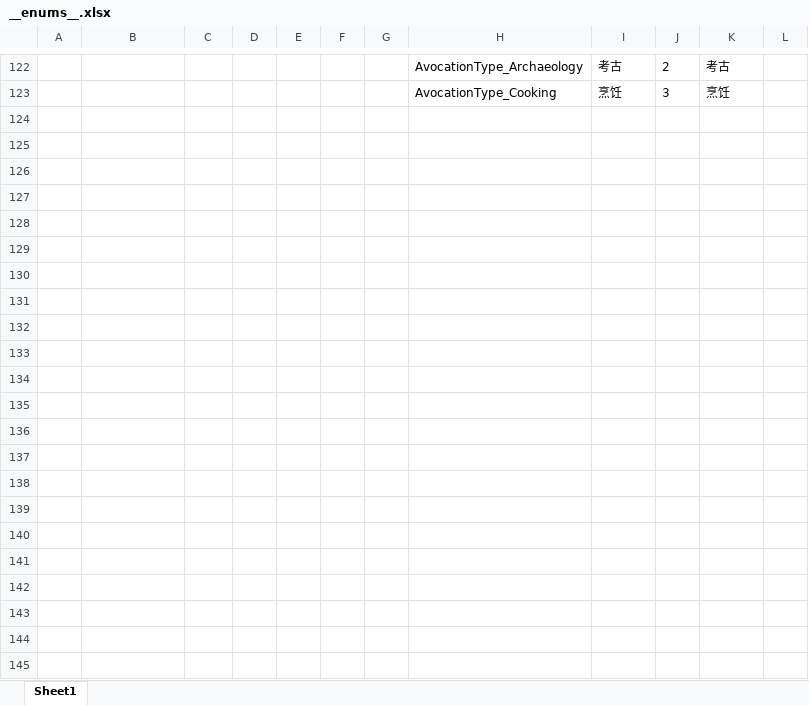
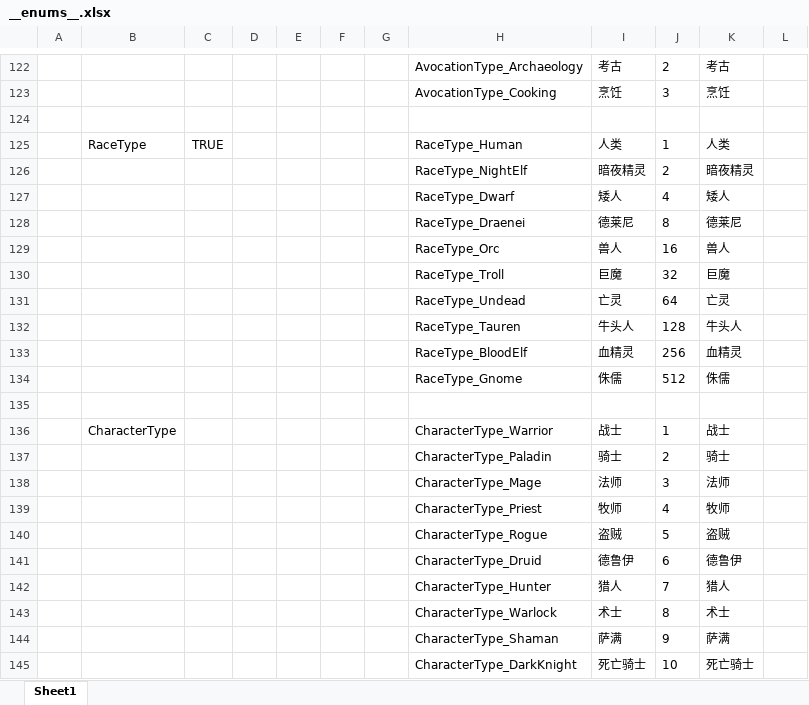
Before and after one commit to zeusyu2013/ET_Spring, an Excel workbook: Unity/Assets/Config/Excel/__enums__.xlsx, sheet Sheet1, drawn as a sheet; only a part is shown, gaps mark what is left out; values as stored, in another font and other column widths than the file's, no borders; the diff names each change by its address in the sheet, - before the commit and + after, or states it on an @@ line.

```diff
--- a/Unity/Assets/Config/Excel/__enums__.xlsx (sheet Sheet1)
+++ b/Unity/Assets/Config/Excel/__enums__.xlsx (sheet Sheet1)
+row 124: (empty)
+row 125:  | RaceType | TRUE |  |  |  |  | RaceType_Human | 人类 | 1 | 人类
+row 126:  |  |  |  |  |  |  | RaceType_NightElf | 暗夜精灵 | 2 | 暗夜精灵
+row 127:  |  |  |  |  |  |  | RaceType_Dwarf | 矮人 | 4 | 矮人
+row 128:  |  |  |  |  |  |  | RaceType_Draenei | 德莱尼 | 8 | 德莱尼
+row 129:  |  |  |  |  |  |  | RaceType_Orc | 兽人 | 16 | 兽人
+row 130:  |  |  |  |  |  |  | RaceType_Troll | 巨魔 | 32 | 巨魔
+row 131:  |  |  |  |  |  |  | RaceType_Undead | 亡灵 | 64 | 亡灵
+row 132:  |  |  |  |  |  |  | RaceType_Tauren | 牛头人 | 128 | 牛头人
+row 133:  |  |  |  |  |  |  | RaceType_BloodElf | 血精灵 | 256 | 血精灵
+row 134:  |  |  |  |  |  |  | RaceType_Gnome | 侏儒 | 512 | 侏儒
+row 135: (empty)
+row 136:  | CharacterType |  |  |  |  |  | CharacterType_Warrior | 战士 | 1 | 战士
+row 137:  |  |  |  |  |  |  | CharacterType_Paladin | 骑士 | 2 | 骑士
+row 138:  |  |  |  |  |  |  | CharacterType_Mage | 法师 | 3 | 法师
+row 139:  |  |  |  |  |  |  | CharacterType_Priest | 牧师 | 4 | 牧师
+row 140:  |  |  |  |  |  |  | CharacterType_Rogue | 盗贼 | 5 | 盗贼
+row 141:  |  |  |  |  |  |  | CharacterType_Druid | 德鲁伊 | 6 | 德鲁伊
+row 142:  |  |  |  |  |  |  | CharacterType_Hunter | 猎人 | 7 | 猎人
+row 143:  |  |  |  |  |  |  | CharacterType_Warlock | 术士 | 8 | 术士
+row 144:  |  |  |  |  |  |  | CharacterType_Shaman | 萨满 | 9 | 萨满
+row 145:  |  |  |  |  |  |  | CharacterType_DarkKnight | 死亡骑士 | 10 | 死亡骑士
```
Also changed, not shown: Unity/Assets/Config/Excel/ItemConfig.xlsx, Unity/Assets/Config/Excel/PropertyRandomConfig.xlsx, 42 other files.
